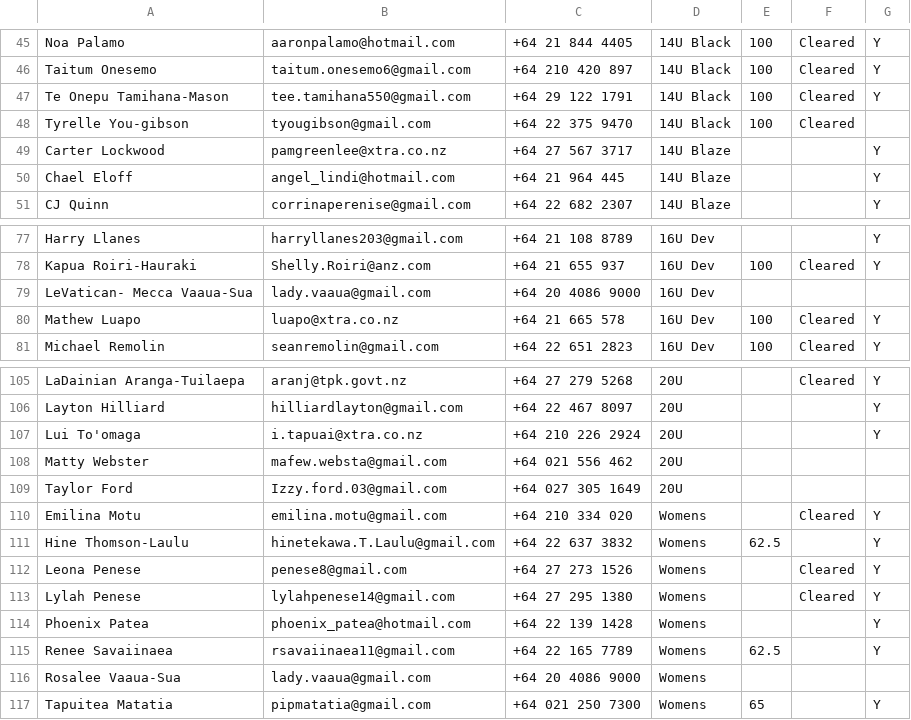
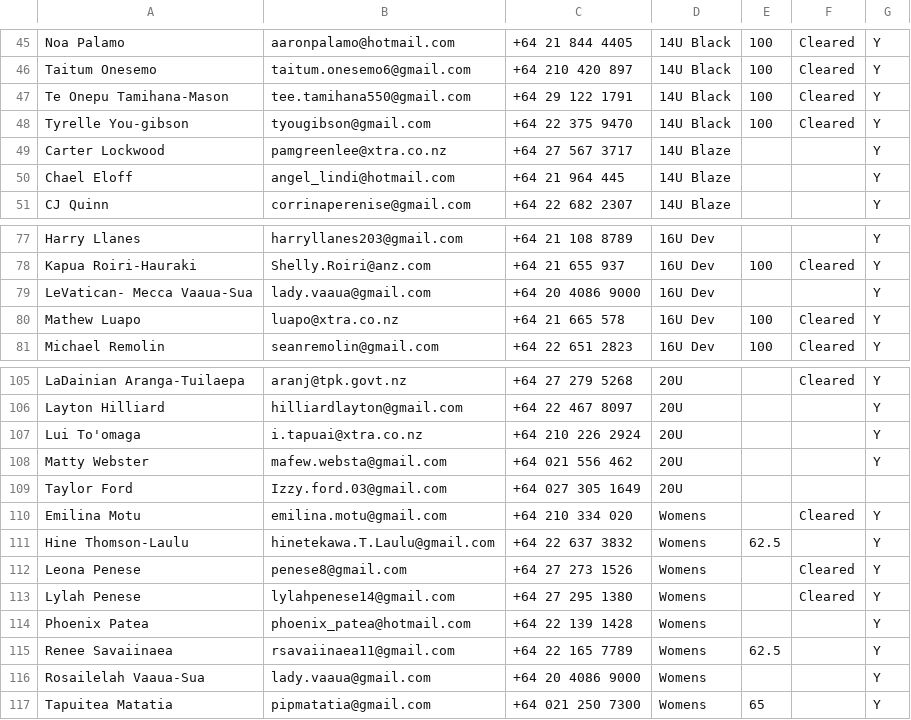
Before and after one commit to limonza/te-tai-hou-teams-2025, a CSV file: teams.csv, drawn as a sheet; only a part is shown, gaps mark what is left out.

Commit message:
Update teams.csv

```diff
--- a/teams.csv
+++ b/teams.csv
@@ -47,3 +47,3 @@ Taitum Onesemo,taitum.onesemo6@gmail.com,+64 210 420 897,14U Black,100,Cleared,Y
 Te Onepu Tamihana-Mason,tee.tamihana550@gmail.com,+64 29 122 1791,14U Black,100,Cleared,Y
-Tyrelle You-gibson,tyougibson@gmail.com,+64 22 375 9470,14U Black,100,Cleared,
+Tyrelle You-gibson,tyougibson@gmail.com,+64 22 375 9470,14U Black,100,Cleared,Y
 Carter Lockwood,pamgreenlee@xtra.co.nz,+64 27 567 3717,14U Blaze,,,Y
@@ -78,3 +78,3 @@ Harry  Llanes ,harryllanes203@gmail.com,+64 21 108 8789,16U Dev,,,Y
 Kapua Roiri-Hauraki ,Shelly.Roiri@anz.com,+64 21 655 937,16U Dev,100,Cleared,Y
-LeVatican- Mecca Vaaua-Sua,lady.vaaua@gmail.com,+64 20 4086 9000,16U Dev,,,
+LeVatican- Mecca Vaaua-Sua,lady.vaaua@gmail.com,+64 20 4086 9000,16U Dev,,,Y
 Mathew Luapo,luapo@xtra.co.nz,+64 21 665 578,16U Dev,100,Cleared,Y
@@ -107,3 +107,3 @@ Layton Hilliard,hilliardlayton@gmail.com,+64 22 467 8097,20U,,,Y
 Lui To'omaga,i.tapuai@xtra.co.nz,+64 210 226 2924,20U,,,Y
-Matty Webster,mafew.websta@gmail.com,+64 021 556 462,20U,,,
+Matty Webster,mafew.websta@gmail.com,+64 021 556 462,20U,,,Y
 Taylor Ford,Izzy.ford.03@gmail.com,+64 027 305 1649 ,20U,,,
@@ -115,3 +115,3 @@ Phoenix Patea,phoenix_patea@hotmail.com,+64 22 139 1428,Womens,,,Y
 Renee Savaiinaea ,rsavaiinaea11@gmail.com,+64 22 165 7789,Womens,62.5,,Y
-Rosalee Vaaua-Sua,lady.vaaua@gmail.com,+64 20 4086 9000,Womens,,,
+Rosailelah Vaaua-Sua,lady.vaaua@gmail.com,+64 20 4086 9000,Womens,,,Y
 Tapuitea Matatia,pipmatatia@gmail.com,+64 021 250 7300,Womens,65,,Y
```
